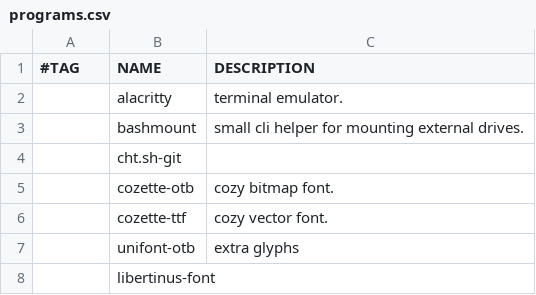
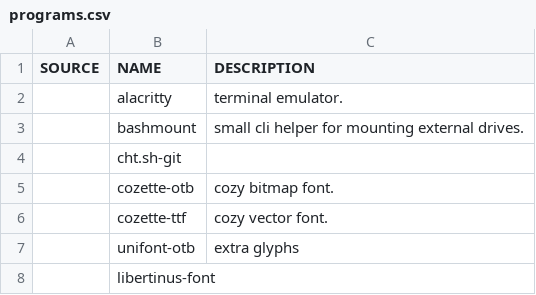
Before and after one commit to Vagos/vars, a CSV file: programs.csv, drawn as a sheet; only a part is shown.

Commit message:
Update programs.csv
Signed-off-by: Evangelos Lamprou <vagos@lamprou.xyz>

```diff
--- a/programs.csv
+++ b/programs.csv
@@ -1,2 +1,2 @@
-#TAG,NAME,DESCRIPTION
+SOURCE,NAME,DESCRIPTION
 ,alacritty,terminal emulator.
```
